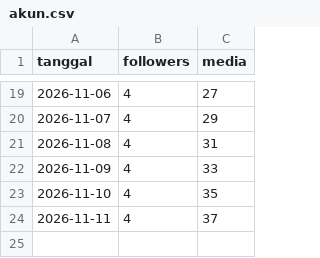
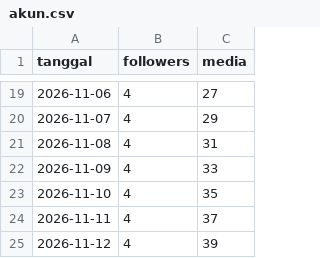
Before and after one commit to Nara-edu26/nara-autopilot, a CSV file: data/akun.csv, drawn as a sheet; only a part is shown, gaps mark what is left out.

```diff
--- a/data/akun.csv
+++ b/data/akun.csv
@@ -24 +24,2 @@ tanggal,followers,media
 2026-11-11,4,37
+2026-11-12,4,39
```
Also changed, not shown: data/metrics.csv, data/ringkasan_post.csv, 1 other file.
